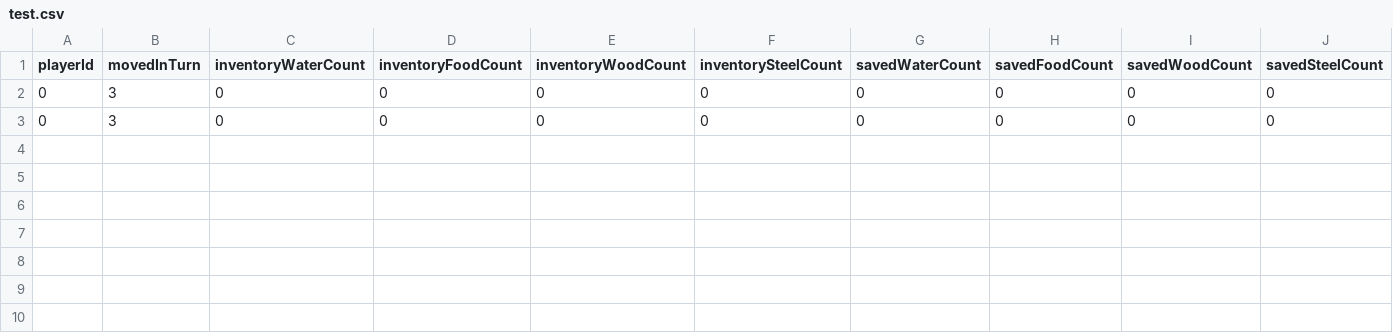
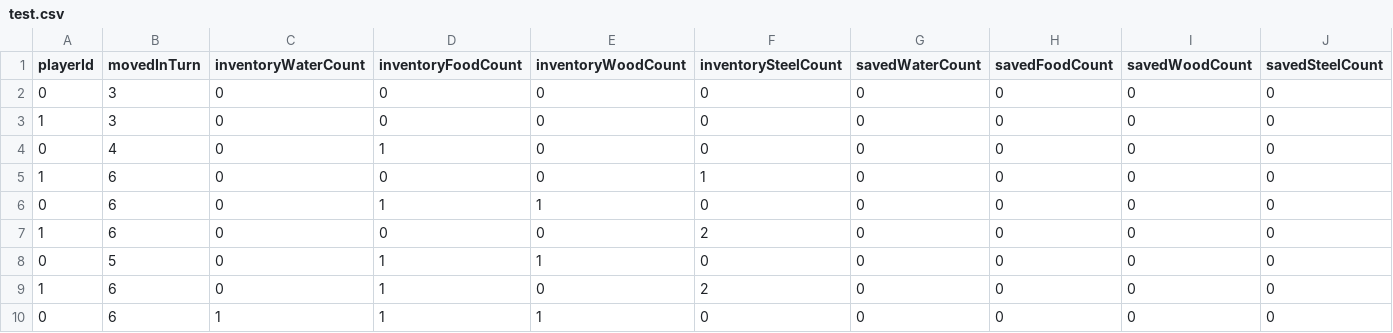
Before and after one commit to Geeses/Lost-States, a CSV file: Assets/test.csv, drawn as a sheet; only a part is shown; rows hold the shown columns only; the diff names each change by its address in the sheet, - before the commit and + after, or states it on an @@ line.

```diff
--- a/Assets/test.csv
+++ b/Assets/test.csv
-A3 (playerId): 0
+A3 (playerId): 1
+row 4: 0 | 4 | 0 | 1 | 0 | 0 | 0 | 0 | 0 | 0
+row 5: 1 | 6 | 0 | 0 | 0 | 1 | 0 | 0 | 0 | 0
+row 6: 0 | 6 | 0 | 1 | 1 | 0 | 0 | 0 | 0 | 0
+row 7: 1 | 6 | 0 | 0 | 0 | 2 | 0 | 0 | 0 | 0
+row 8: 0 | 5 | 0 | 1 | 1 | 0 | 0 | 0 | 0 | 0
+row 9: 1 | 6 | 0 | 1 | 0 | 2 | 0 | 0 | 0 | 0
+row 10: 0 | 6 | 1 | 1 | 1 | 0 | 0 | 0 | 0 | 0
```
Also changed, not shown: 3 other files.
